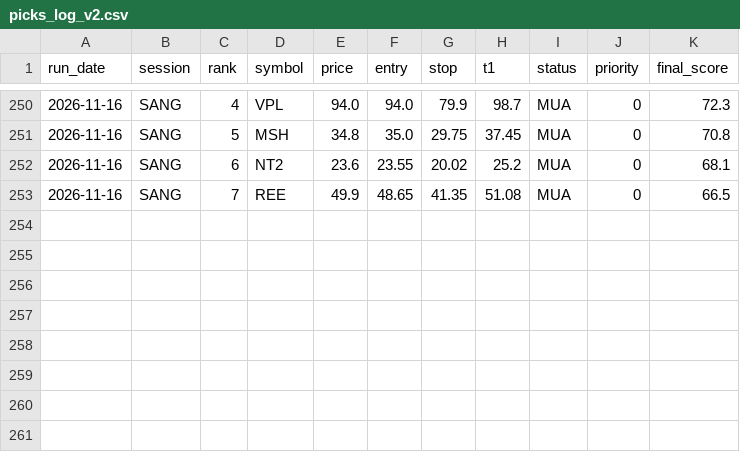
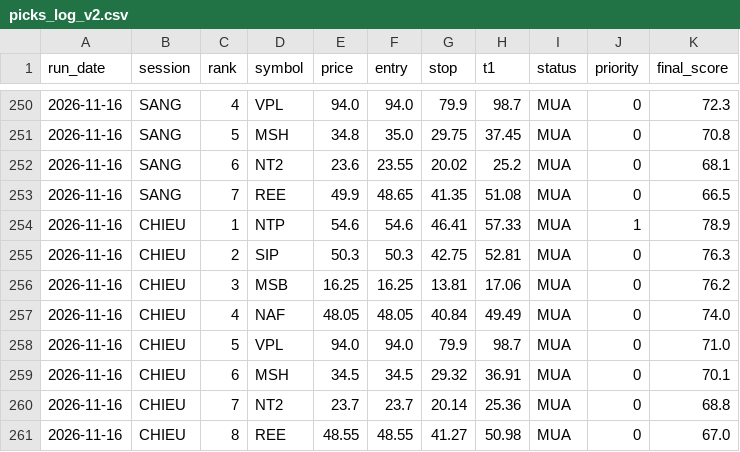
Before and after one commit to karenmanucian1-commits/Top-5-Co-Phieu-Hang-Ngay-Claude, a CSV file: data/picks_log_v2.csv, drawn as a sheet; only a part is shown, gaps mark what is left out; the diff names each change by its address in the sheet, - before the commit and + after, or states it on an @@ line.

```diff
--- a/data/picks_log_v2.csv
+++ b/data/picks_log_v2.csv
+row 254: 2026-11-16 | CHIEU | 1 | NTP | 54.6 | 54.6 | 46.41 | 57.33 | MUA | 1 | 78.9
+row 255: 2026-11-16 | CHIEU | 2 | SIP | 50.3 | 50.3 | 42.75 | 52.81 | MUA | 0 | 76.3
+row 256: 2026-11-16 | CHIEU | 3 | MSB | 16.25 | 16.25 | 13.81 | 17.06 | MUA | 0 | 76.2
+row 257: 2026-11-16 | CHIEU | 4 | NAF | 48.05 | 48.05 | 40.84 | 49.49 | MUA | 0 | 74.0
+row 258: 2026-11-16 | CHIEU | 5 | VPL | 94.0 | 94.0 | 79.9 | 98.7 | MUA | 0 | 71.0
+row 259: 2026-11-16 | CHIEU | 6 | MSH | 34.5 | 34.5 | 29.32 | 36.91 | MUA | 0 | 70.1
+row 260: 2026-11-16 | CHIEU | 7 | NT2 | 23.7 | 23.7 | 20.14 | 25.36 | MUA | 0 | 68.8
+row 261: 2026-11-16 | CHIEU | 8 | REE | 48.55 | 48.55 | 41.27 | 50.98 | MUA | 0 | 67.0
```
Also changed, not shown: data/picks_log.csv, 3 other files.
